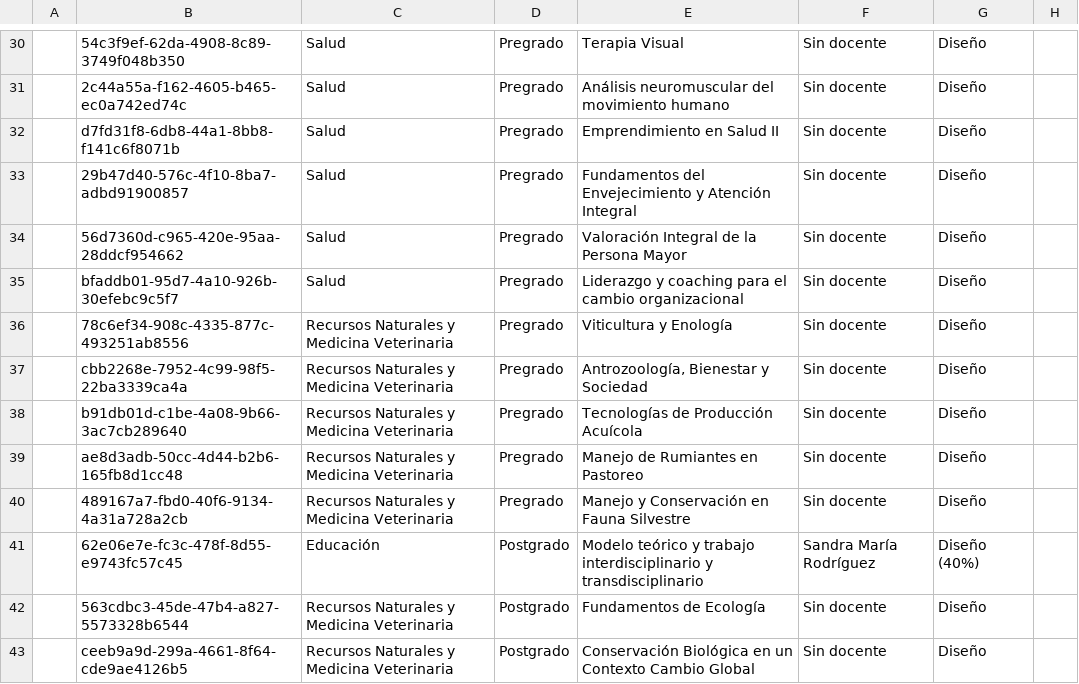
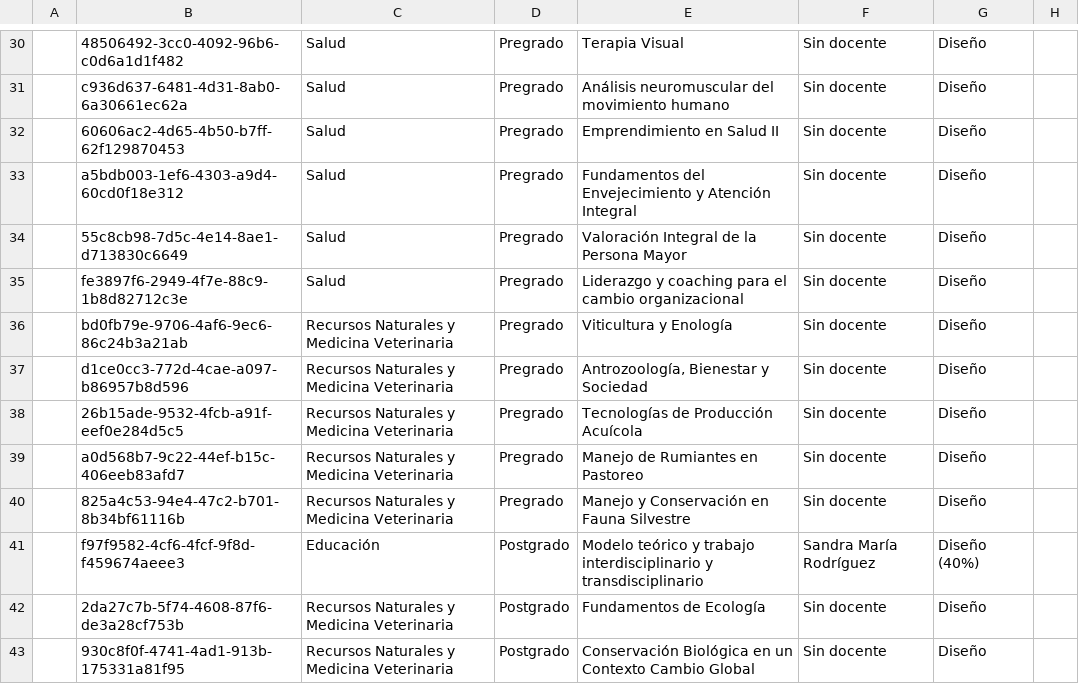
Before and after one commit to joseluissalazar81-spec/seguimiento-proyecto-2026-1, a CSV file: data/seguimiento-2026-2.csv, drawn as a sheet; only a part is shown, gaps mark what is left out; the diff covers the shown part only; the diff names each change by its address in the sheet, - before the commit and + after, or states it on an @@ line.

```diff
--- a/data/seguimiento-2026-2.csv
+++ b/data/seguimiento-2026-2.csv
-B30: 54c3f9ef-62da-4908-8c89-3749f048b350
+B30: 48506492-3cc0-4092-96b6-c0d6a1d1f482
-B31: 2c44a55a-f162-4605-b465-ec0a742ed74c
+B31: c936d637-6481-4d31-8ab0-6a30661ec62a
-B32: d7fd31f8-6db8-44a1-8bb8-f141c6f8071b
+B32: 60606ac2-4d65-4b50-b7ff-62f129870453
-B33: 29b47d40-576c-4f10-8ba7-adbd91900857
+B33: a5bdb003-1ef6-4303-a9d4-60cd0f18e312
-B34: 56d7360d-c965-420e-95aa-28ddcf954662
+B34: 55c8cb98-7d5c-4e14-8ae1-d713830c6649
-B35: bfaddb01-95d7-4a10-926b-30efebc9c5f7
+B35: fe3897f6-2949-4f7e-88c9-1b8d82712c3e
-B36: 78c6ef34-908c-4335-877c-493251ab8556
+B36: bd0fb79e-9706-4af6-9ec6-86c24b3a21ab
-B37: cbb2268e-7952-4c99-98f5-22ba3339ca4a
+B37: d1ce0cc3-772d-4cae-a097-b86957b8d596
-B38: b91db01d-c1be-4a08-9b66-3ac7cb289640
+B38: 26b15ade-9532-4fcb-a91f-eef0e284d5c5
-B39: ae8d3adb-50cc-4d44-b2b6-165fb8d1cc48
+B39: a0d568b7-9c22-44ef-b15c-406eeb83afd7
-B40: 489167a7-fbd0-40f6-9134-4a31a728a2cb
+B40: 825a4c53-94e4-47c2-b701-8b34bf61116b
-B41: 62e06e7e-fc3c-478f-8d55-e9743fc57c45
+B41: f97f9582-4cf6-4fcf-9f8d-f459674aeee3
-B42: 563cdbc3-45de-47b4-a827-5573328b6544
+B42: 2da27c7b-5f74-4608-87f6-de3a28cf753b
-B43: ceeb9a9d-299a-4661-8f64-cde9ae4126b5
+B43: 930c8f0f-4741-4ad1-913b-175331a81f95
```
Also changed, not shown: 44 edited cells elsewhere in this file.
